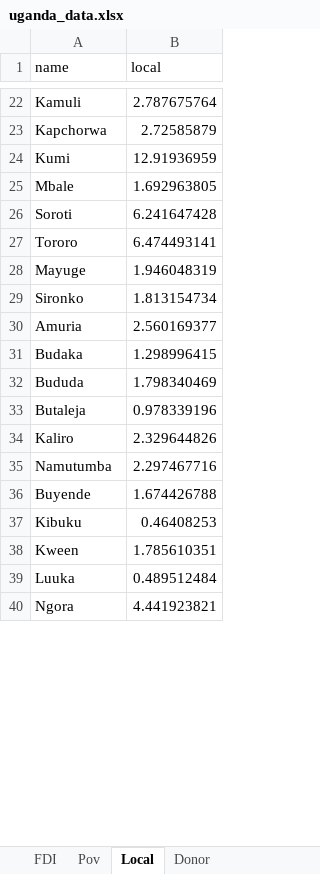
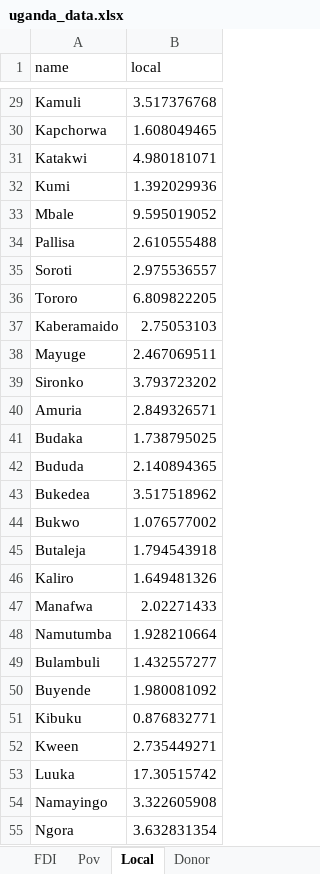
Before and after one commit to akmiller01/itep_2018_uganda_map, an Excel workbook: data/uganda_data.xlsx, sheet Local, drawn as a sheet; only a part is shown, gaps mark what is left out; values as stored, in another font and other column widths than the file's, no borders; addresses are those after the commit; the diff covers the shown part only; the diff names each change by its address in the sheet, - before the commit and + after, or states it on an @@ line.

Commit message:
Pov 2014, local/donor 2016

```diff
--- a/data/uganda_data.xlsx (sheet Local)
+++ b/data/uganda_data.xlsx (sheet Local)
-B29 (local): 2.787675764
+B29 (local): 3.517376768
-B30 (local): 2.72585879
+B30 (local): 1.608049465
+row 31: Katakwi | 4.980181071
-B32 (local): 12.91936959
+B32 (local): 1.392029936
-B33 (local): 1.692963805
+B33 (local): 9.595019052
+row 34: Pallisa | 2.610555488
-B35 (local): 6.241647428
+B35 (local): 2.975536557
-B36 (local): 6.474493141
+B36 (local): 6.809822205
+row 37: Kaberamaido | 2.75053103
-B38 (local): 1.946048319
+B38 (local): 2.467069511
-B39 (local): 1.813154734
+B39 (local): 3.793723202
-B40 (local): 2.560169377
+B40 (local): 2.849326571
-B41 (local): 1.298996415
+B41 (local): 1.738795025
-B42 (local): 1.798340469
+B42 (local): 2.140894365
+row 43: Bukedea | 3.517518962
+row 44: Bukwo | 1.076577002
-B45 (local): 0.978339196
+B45 (local): 1.794543918
-B46 (local): 2.329644826
+B46 (local): 1.649481326
+row 47: Manafwa | 2.02271433
-B48 (local): 2.297467716
+B48 (local): 1.928210664
+row 49: Bulambuli | 1.432557277
-B50 (local): 1.674426788
+B50 (local): 1.980081092
-B51 (local): 0.46408253
+B51 (local): 0.876832771
-B52 (local): 1.785610351
+B52 (local): 2.735449271
-B53 (local): 0.489512484
+B53 (local): 17.30515742
+row 54: Namayingo | 3.322605908
-B55 (local): 4.441923821
+B55 (local): 3.632831354
```
Also changed, not shown: 22 added rows and 62 edited cells elsewhere in this sheet, sheet Donor, 9 other files.
